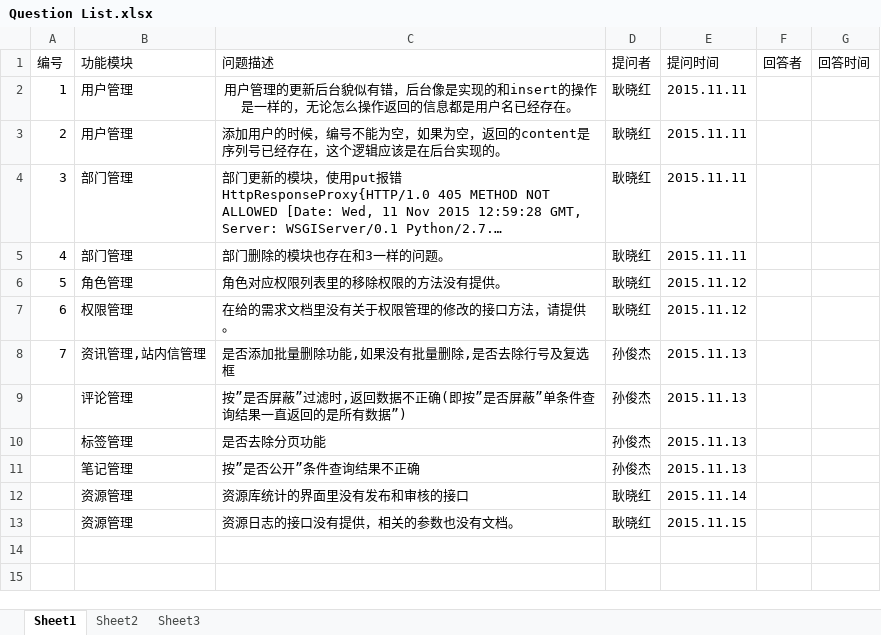
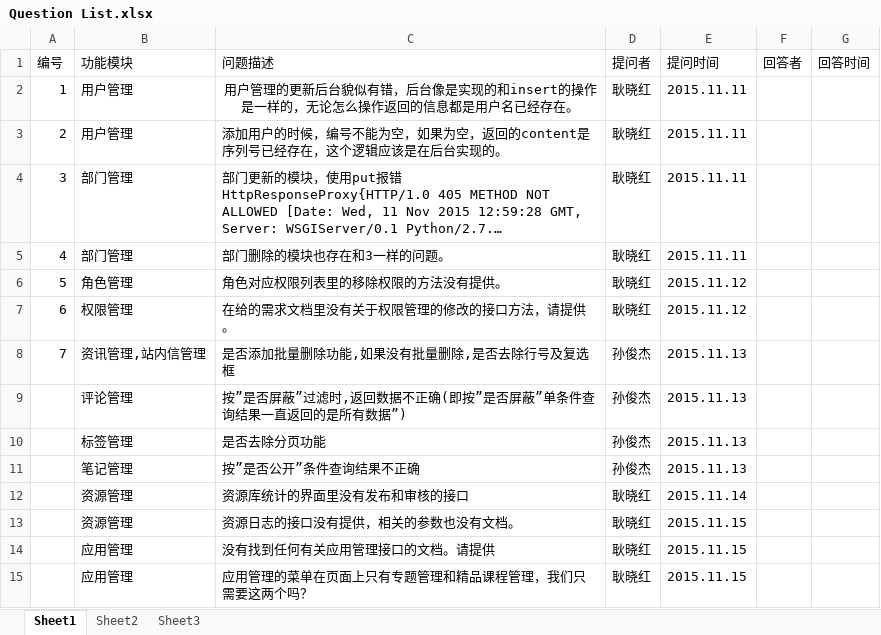
Before and after one commit to gengxiaohong/project, an Excel workbook: doc/Question List.xlsx, sheet Sheet1, drawn as a sheet; long unchanged cells end in …; values as stored, in another font and other column widths than the file's, no borders; the diff names each change by its address in the sheet, - before the commit and + after, or states it on an @@ line.

Commit message:
add question to question list

```diff
--- a/doc/Question List.xlsx (sheet Sheet1)
+++ b/doc/Question List.xlsx (sheet Sheet1)
+row 14:  | 应用管理 | 没有找到任何有关应用管理接口的文档。请提供 | 耿晓红 | 2015.11.15
+row 15:  | 应用管理 | 应用管理的菜单在页面上只有专题管理和精品课程管理，我们只需要这两个吗？ | 耿晓红 | 2015.11.15
```
